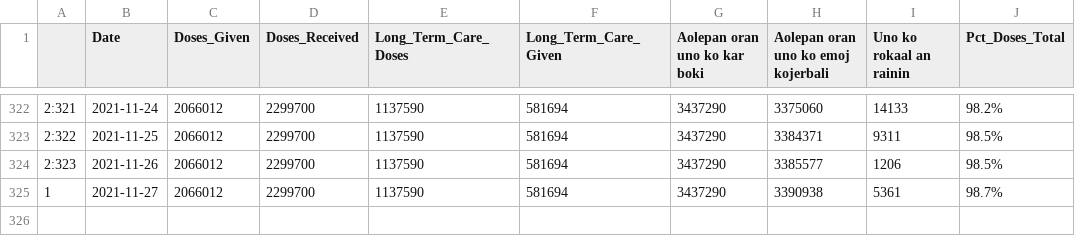
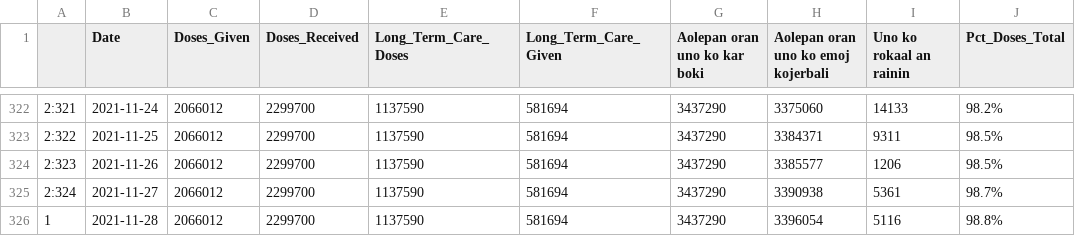
Before and after one commit to Arkansascovid/Main, a CSV file: Marshallese/vaccine_marshallese.csv, drawn as a sheet; only a part is shown, gaps mark what is left out.

```diff
--- a/Marshallese/vaccine_marshallese.csv
+++ b/Marshallese/vaccine_marshallese.csv
@@ -324,2 +324,3 @@
 "2:323","2021-11-26",2066012,2299700,1137590,581694,3437290,3385577,1206,98.5%
-"1","2021-11-27",2066012,2299700,1137590,581694,3437290,3390938,5361,98.7%
+"2:324","2021-11-27",2066012,2299700,1137590,581694,3437290,3390938,5361,98.7%
+"1","2021-11-28",2066012,2299700,1137590,581694,3437290,3396054,5116,98.8%
```
Also changed, not shown: Marshallese/Top_counties_new_cases_marshallese.csv, Marshallese/countyonlytoday_marshallese.csv, 4 other files.
